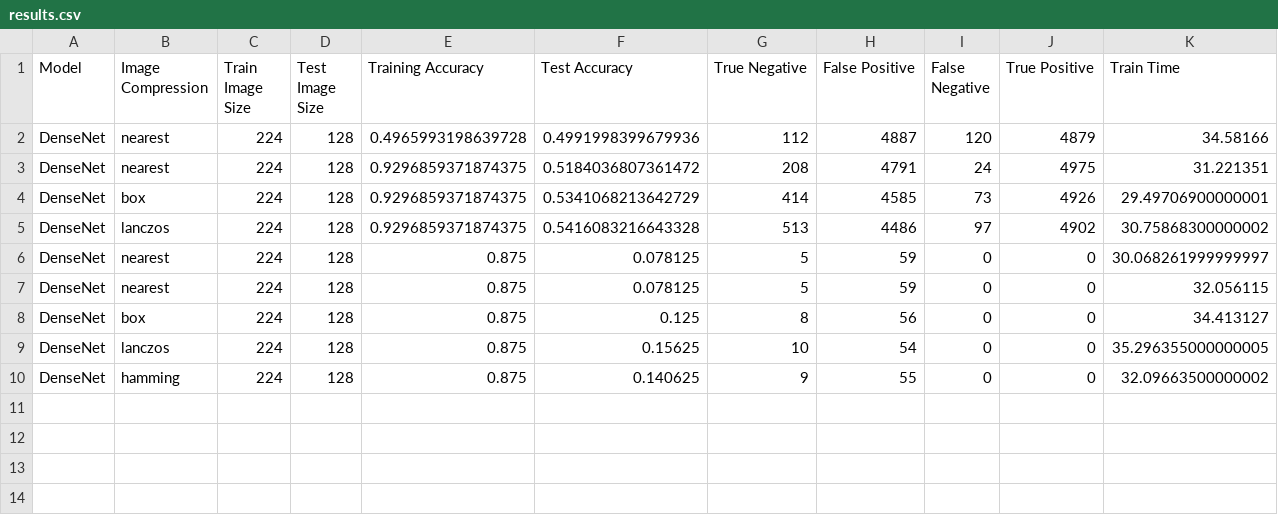
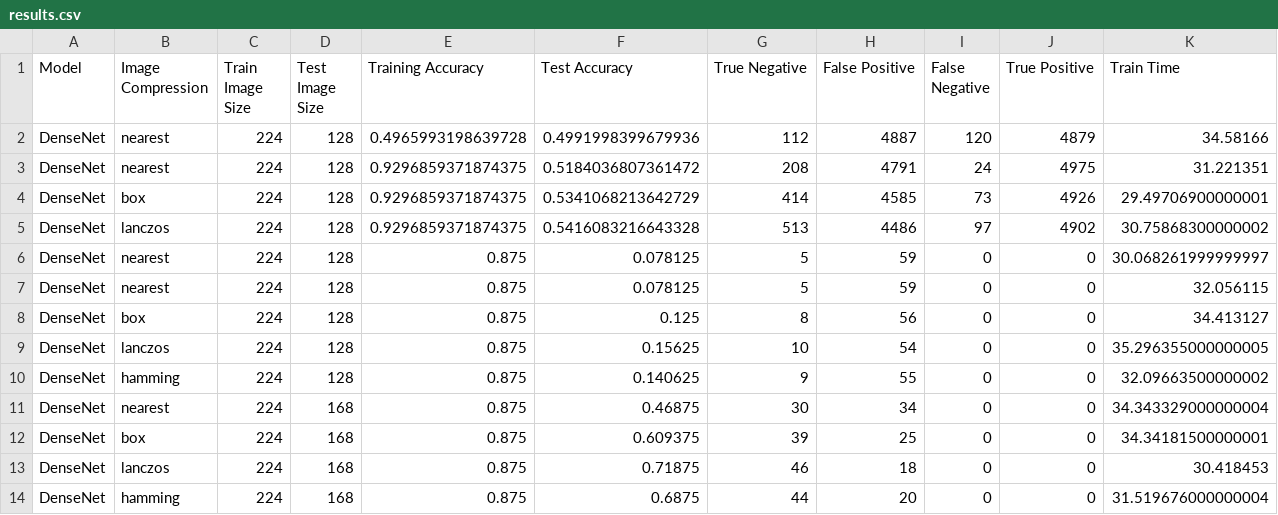
Before and after one commit to rs845/COS429_Final_Project, a CSV file: results/results.csv, drawn as a sheet; only a part is shown; rows hold the shown columns only; the diff names each change by its address in the sheet, - before the commit and + after, or states it on an @@ line.

```diff
--- a/results/results.csv
+++ b/results/results.csv
+row 11: DenseNet | nearest | 224 | 168 | 0.875 | 0.46875 | 30 | 34 | 0 | 0 | 34.343329000000004
+row 12: DenseNet | box | 224 | 168 | 0.875 | 0.609375 | 39 | 25 | 0 | 0 | 34.34181500000001
+row 13: DenseNet | lanczos | 224 | 168 | 0.875 | 0.71875 | 46 | 18 | 0 | 0 | 30.418453
+row 14: DenseNet | hamming | 224 | 168 | 0.875 | 0.6875 | 44 | 20 | 0 | 0 | 31.519676000000004
```
Also changed, not shown: 2 other files.
